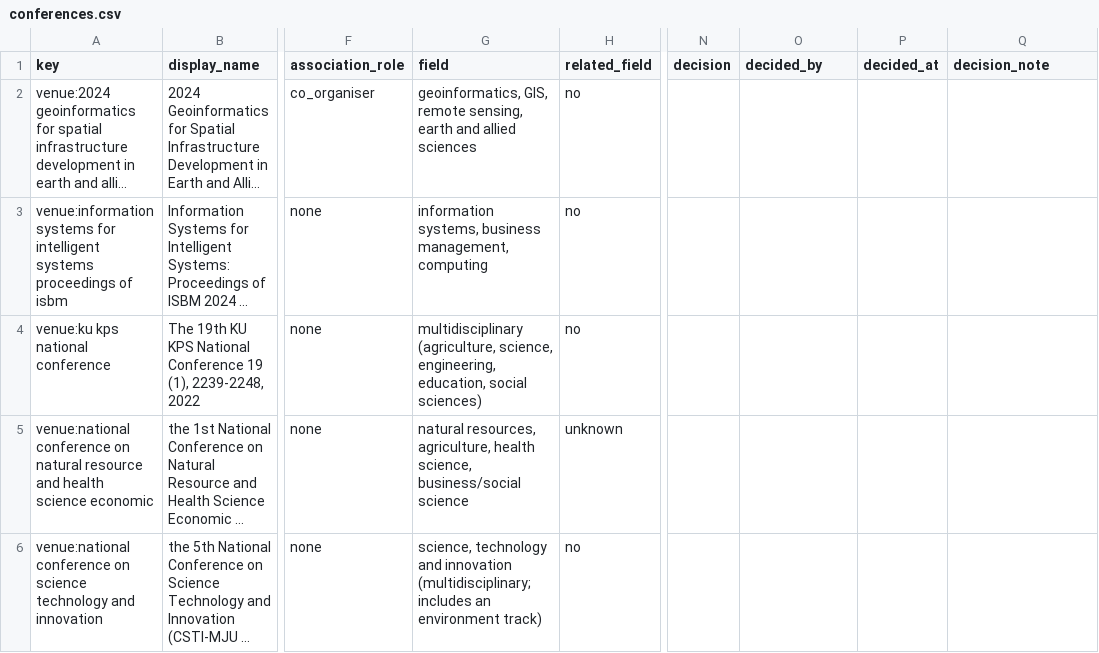
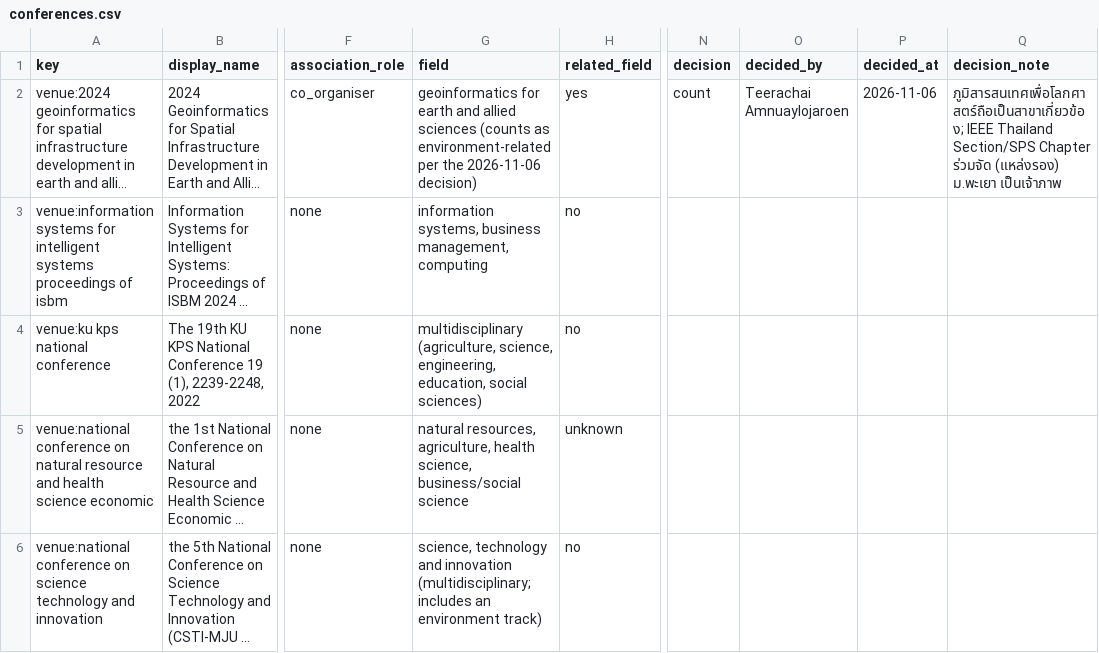
Before and after one commit to smalltee2/seen-faculty-screening, a CSV file: data/conferences.csv, drawn as a sheet; only a part is shown, gaps mark what is left out; long unchanged cells end in …; the diff names each change by its address in the sheet, - before the commit and + after, or states it on an @@ line.

```diff
--- a/data/conferences.csv
+++ b/data/conferences.csv
-G2 (field): geoinformatics, GIS, remote sensing, earth and allied sciences
+G2 (field): geoinformatics for earth and allied sciences (counts as environment-related per the 2026-11-06 decision)
-H2 (related_field): no
+H2 (related_field): yes
-N2 (decision): (empty)
+N2 (decision): count
-O2 (decided_by): (empty)
+O2 (decided_by): Teerachai Amnuaylojaroen
-P2 (decided_at): (empty)
+P2 (decided_at): 2026-11-06
-Q2 (decision_note): (empty)
+Q2 (decision_note): ภูมิสารสนเทศเพื่อโลกศาสตร์ถือเป็นสาขาเกี่ยวข้อง; IEEE Thailand Section/SPS Chapter ร่วมจัด (แหล่งรอง) ม.พะเยา เป็นเจ้าภาพ
```
Also changed, not shown: 3 other files.
